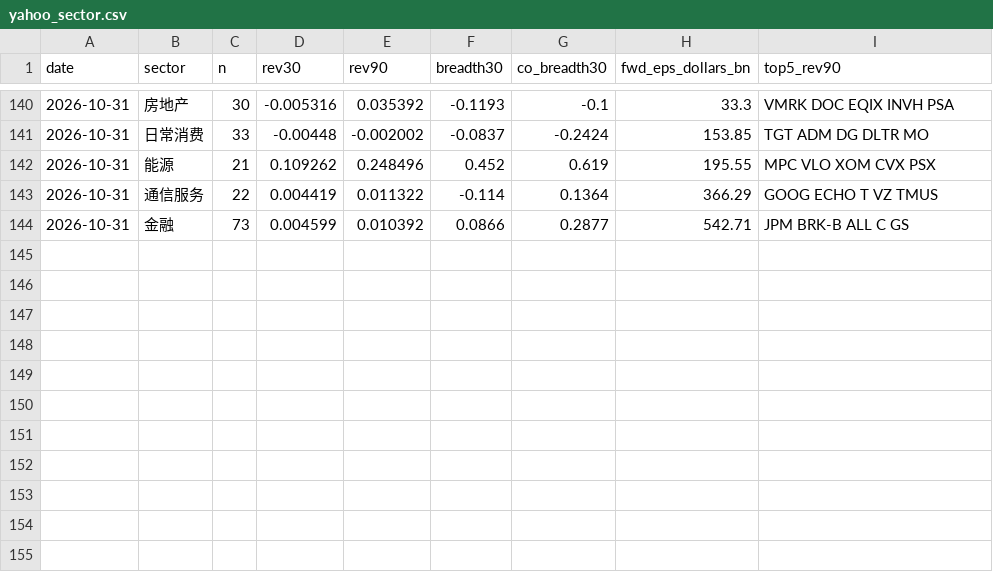
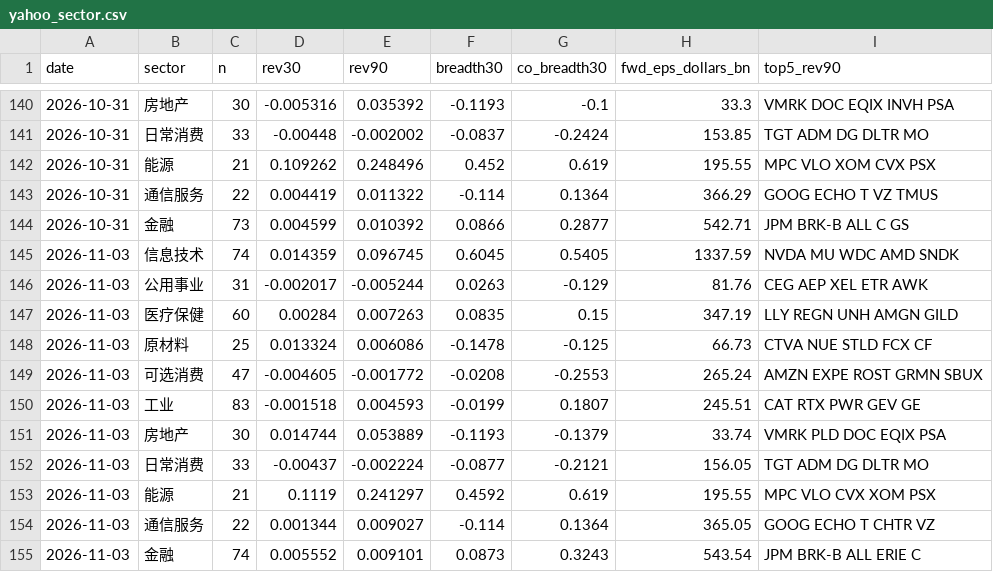
Before and after one commit to chaodu211-cell/earnings-revision, a CSV file: yahoo_sector.csv, drawn as a sheet; only a part is shown, gaps mark what is left out.

```diff
--- a/yahoo_sector.csv
+++ b/yahoo_sector.csv
@@ -144 +144,12 @@ date,sector,n,rev30,rev90,breadth30,co_breadth30,fwd_eps_dollars_bn,top5_rev90
 2026-10-31,金融,73,0.004599,0.010392,0.0866,0.2877,542.71,JPM BRK-B ALL C GS
+2026-11-03,信息技术,74,0.014359,0.096745,0.6045,0.5405,1337.59,NVDA MU WDC AMD SNDK
+2026-11-03,公用事业,31,-0.002017,-0.005244,0.0263,-0.129,81.76,CEG AEP XEL ETR AWK
+2026-11-03,医疗保健,60,0.00284,0.007263,0.0835,0.15,347.19,LLY REGN UNH AMGN GILD
+2026-11-03,原材料,25,0.013324,0.006086,-0.1478,-0.125,66.73,CTVA NUE STLD FCX CF
+2026-11-03,可选消费,47,-0.004605,-0.001772,-0.0208,-0.2553,265.24,AMZN EXPE ROST GRMN SBUX
+2026-11-03,工业,83,-0.001518,0.004593,-0.0199,0.1807,245.51,CAT RTX PWR GEV GE
+2026-11-03,房地产,30,0.014744,0.053889,-0.1193,-0.1379,33.74,VMRK PLD DOC EQIX PSA
+2026-11-03,日常消费,33,-0.00437,-0.002224,-0.0877,-0.2121,156.05,TGT ADM DG DLTR MO
+2026-11-03,能源,21,0.1119,0.241297,0.4592,0.619,195.55,MPC VLO CVX XOM PSX
+2026-11-03,通信服务,22,0.001344,0.009027,-0.114,0.1364,365.05,GOOG ECHO T CHTR VZ
+2026-11-03,金融,74,0.005552,0.009101,0.0873,0.3243,543.54,JPM BRK-B ALL ERIE C
```
Also changed, not shown: early_log.csv, early_px.csv, 2 other files.
